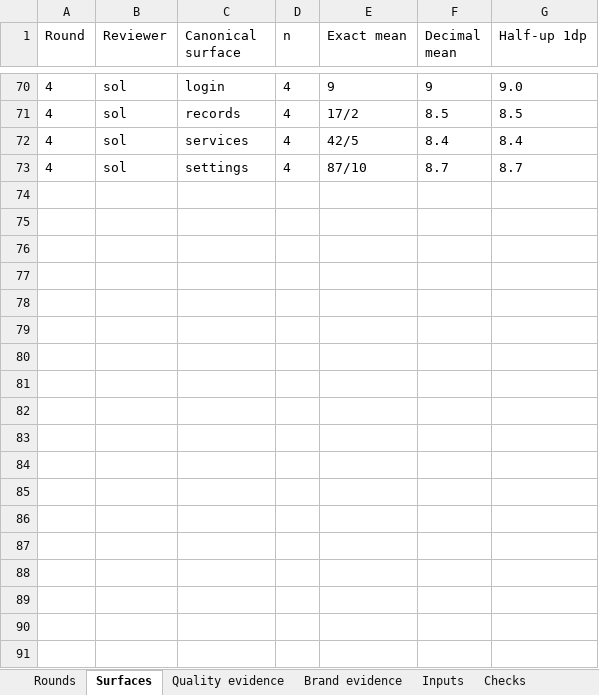
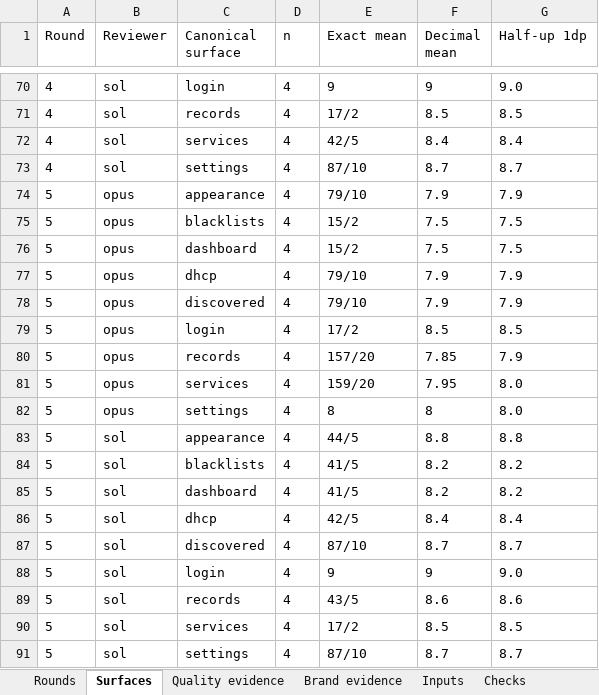
Before and after one commit to Busnes-app/KyDNS-server, an Excel workbook: docs/ui-dns-eight/KyDNS-Council.xlsx, sheet Surfaces, drawn as a sheet; only a part is shown, gaps mark what is left out; values as stored, in another font and other column widths than the file's, no borders; the diff names each change by its address in the sheet, - before the commit and + after, or states it on an @@ line.

Commit message:
record verified DNS round five results
Preserve both full review arrays and the Opus-only 7.9 progression result. Keep Sol’s DHCP cohort classification separate and retain the historical spreadsheet rather than averaging reviewers or cohorts.

```diff
--- a/docs/ui-dns-eight/KyDNS-Council.xlsx (sheet Surfaces)
+++ b/docs/ui-dns-eight/KyDNS-Council.xlsx (sheet Surfaces)
+row 74: 5 | opus | appearance | 4 | 79/10 | 7.9 | 7.9
+row 75: 5 | opus | blacklists | 4 | 15/2 | 7.5 | 7.5
+row 76: 5 | opus | dashboard | 4 | 15/2 | 7.5 | 7.5
+row 77: 5 | opus | dhcp | 4 | 79/10 | 7.9 | 7.9
+row 78: 5 | opus | discovered | 4 | 79/10 | 7.9 | 7.9
+row 79: 5 | opus | login | 4 | 17/2 | 8.5 | 8.5
+row 80: 5 | opus | records | 4 | 157/20 | 7.85 | 7.9
+row 81: 5 | opus | services | 4 | 159/20 | 7.95 | 8.0
+row 82: 5 | opus | settings | 4 | 8 | 8 | 8.0
+row 83: 5 | sol | appearance | 4 | 44/5 | 8.8 | 8.8
+row 84: 5 | sol | blacklists | 4 | 41/5 | 8.2 | 8.2
+row 85: 5 | sol | dashboard | 4 | 41/5 | 8.2 | 8.2
+row 86: 5 | sol | dhcp | 4 | 42/5 | 8.4 | 8.4
+row 87: 5 | sol | discovered | 4 | 87/10 | 8.7 | 8.7
+row 88: 5 | sol | login | 4 | 9 | 9 | 9.0
+row 89: 5 | sol | records | 4 | 43/5 | 8.6 | 8.6
+row 90: 5 | sol | services | 4 | 17/2 | 8.5 | 8.5
+row 91: 5 | sol | settings | 4 | 87/10 | 8.7 | 8.7
```
Also changed, not shown: sheet Quality evidence, sheet Inputs, sheet Brand evidence, sheet Rounds, sheet Checks, 7 other files.
